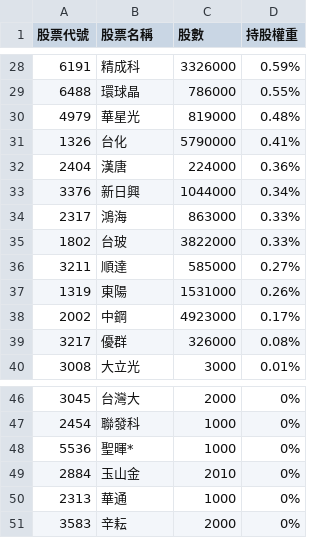
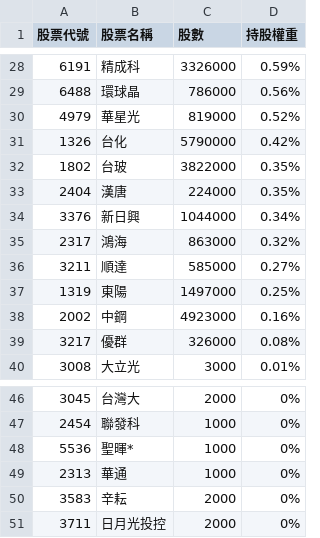
Before and after one commit to alstonchen14-maker/etf-report, a CSV file: history/portfolio_2026-02-24.csv, drawn as a sheet; only a part is shown, gaps mark what is left out; the diff covers the shown part only.

```diff
--- a/history/portfolio_2026-02-24.csv
+++ b/history/portfolio_2026-02-24.csv
@@ -28,12 +28,12 @@
 6191,精成科,3326000,0.59%
-6488,環球晶,786000,0.55%
-4979,華星光,819000,0.48%
-1326,台化,5790000,0.41%
-2404,漢唐,224000,0.36%
+6488,環球晶,786000,0.56%
+4979,華星光,819000,0.52%
+1326,台化,5790000,0.42%
+1802,台玻,3822000,0.35%
+2404,漢唐,224000,0.35%
 3376,新日興,1044000,0.34%
-2317,鴻海,863000,0.33%
-1802,台玻,3822000,0.33%
+2317,鴻海,863000,0.32%
 3211,順達,585000,0.27%
-1319,東陽,1531000,0.26%
-2002,中鋼,4923000,0.17%
+1319,東陽,1497000,0.25%
+2002,中鋼,4923000,0.16%
 3217,優群,326000,0.08%
@@ -48,4 +48,4 @@
 5536,聖暉*,1000,0%
-2884,玉山金,2010,0%
 2313,華通,1000,0%
 3583,辛耘,2000,0%
+3711,日月光投控,2000,0%
```
Also changed, not shown: 6 added rows, 6 removed rows and 19 edited cells elsewhere in this file, 1 other file.
